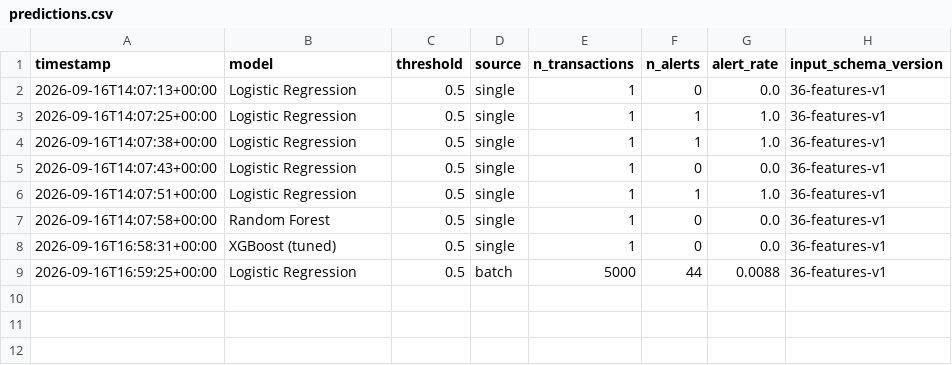
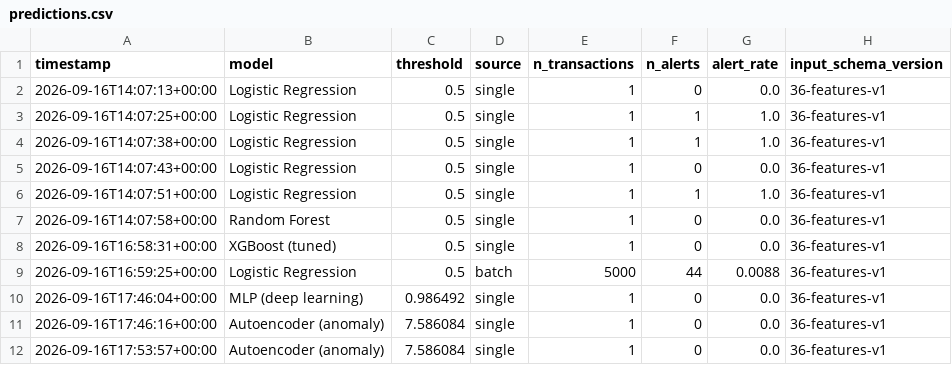
Before and after one commit to LM-74/tecktrek-project-2, a CSV file: logs/predictions.csv, drawn as a sheet; the diff names each change by its address in the sheet, - before the commit and + after, or states it on an @@ line.

Commit message:
dashboard fixes
added autoencoder results
interface can now utilize all models and displays results correctly

```diff
--- a/logs/predictions.csv
+++ b/logs/predictions.csv
+row 10: 2026-09-16T17:46:04+00:00 | MLP (deep learning) | 0.986492 | single | 1 | 0 | 0.0 | 36-features-v1
+row 11: 2026-09-16T17:46:16+00:00 | Autoencoder (anomaly) | 7.586084 | single | 1 | 0 | 0.0 | 36-features-v1
+row 12: 2026-09-16T17:53:57+00:00 | Autoencoder (anomaly) | 7.586084 | single | 1 | 0 | 0.0 | 36-features-v1
```
Also changed, not shown: 8 other files.
